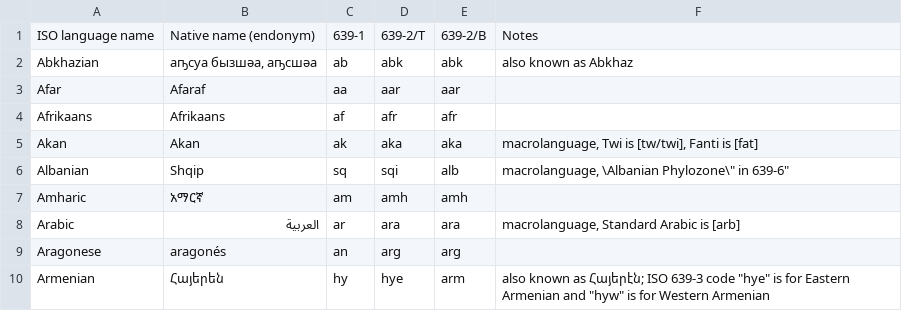
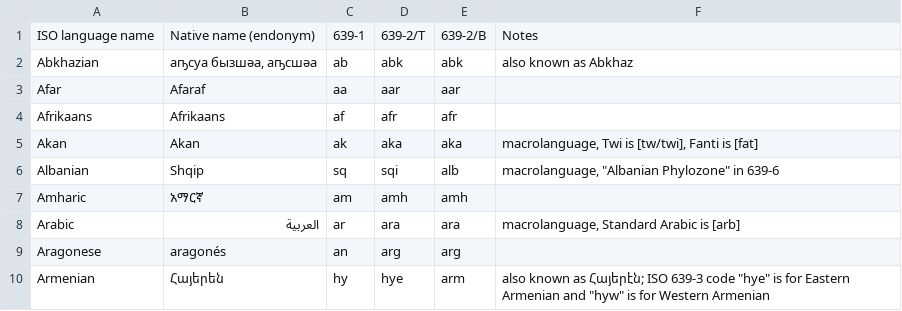
Before and after one commit to leonardwoo/L6dNote, a CSV file: ISO639.csv, drawn as a sheet; only a part is shown.

Commit message:
Update ISO639.csv

```diff
--- a/ISO639.csv
+++ b/ISO639.csv
@@ -5,3 +5,3 @@ Afrikaans,Afrikaans,af,afr,afr,
 Akan,Akan,ak,aka,aka,"macrolanguage, Twi is [tw/twi], Fanti is [fat]"
-Albanian,Shqip,sq,sqi,alb,"macrolanguage, \"Albanian Phylozone\" in 639-6"
+Albanian,Shqip,sq,sqi,alb,"macrolanguage, ""Albanian Phylozone"" in 639-6"
 Amharic,አማርኛ,am,amh,amh,
```
